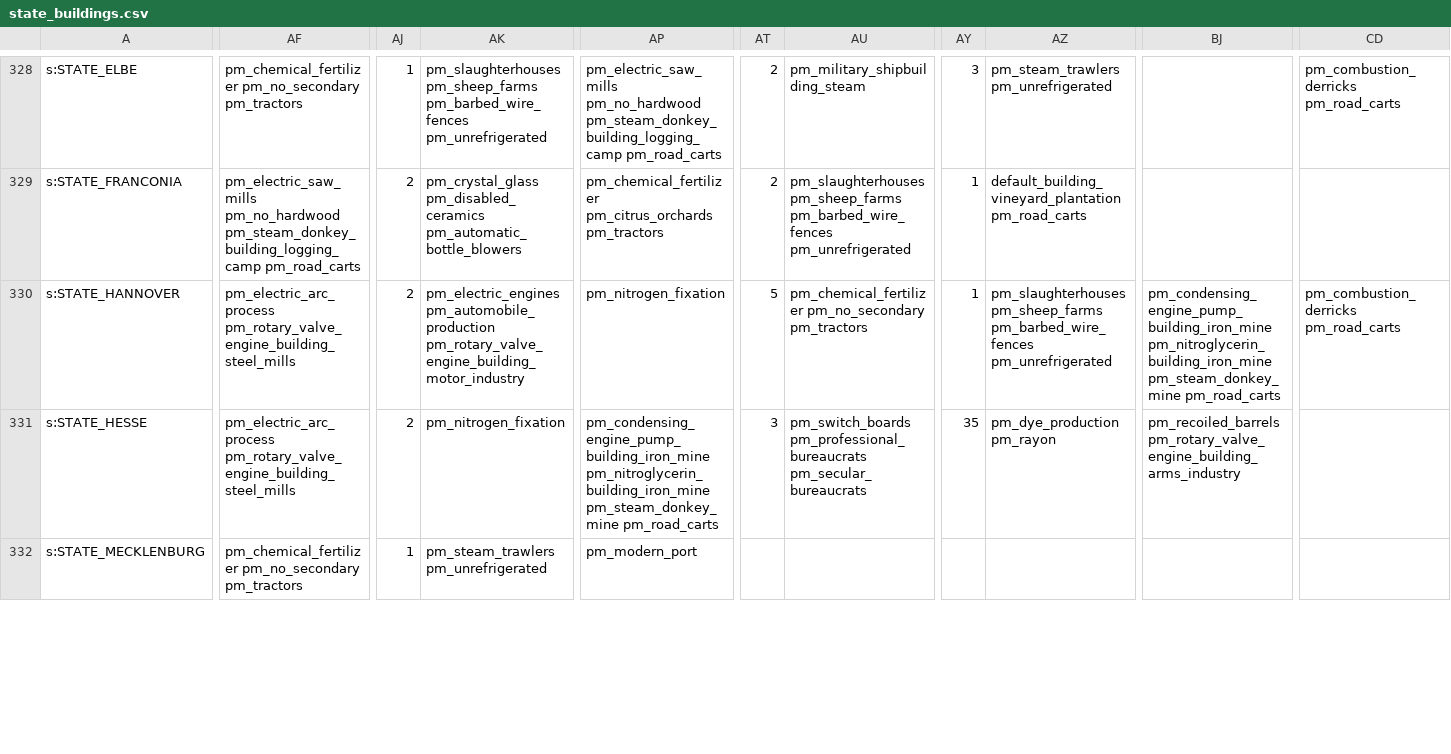
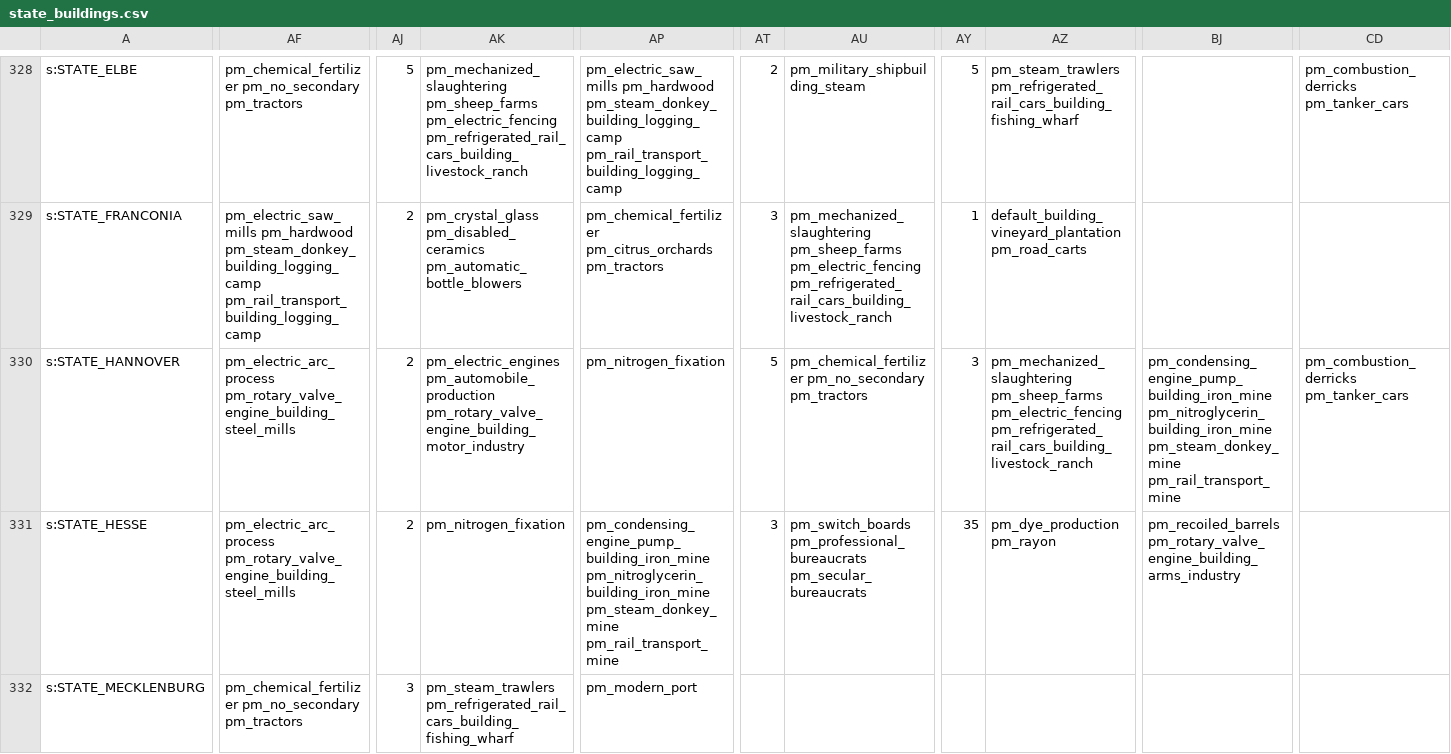
Before and after one commit to AlexJFDev/Vic3-World-War-One-Mod, a CSV file: scripts/mod/data/state_buildings.csv, drawn as a sheet; only a part is shown, gaps mark what is left out; the diff covers the shown part only; the diff names each change by its address in the sheet, - before the commit and + after, or states it on an @@ line.

```diff
--- a/scripts/mod/data/state_buildings.csv
+++ b/scripts/mod/data/state_buildings.csv
-AJ328: 1
+AJ328: 5
-AK328: pm_slaughterhouses pm_sheep_farms pm_barbed_wire_fences pm_unrefrigerated
+AK328: pm_mechanized_slaughtering pm_sheep_farms pm_electric_fencing pm_refrigerated_rail_cars_building_livestock_ranch
-AP328: pm_electric_saw_mills pm_no_hardwood pm_steam_donkey_building_logging_camp pm_road_carts
+AP328: pm_electric_saw_mills pm_hardwood pm_steam_donkey_building_logging_camp pm_rail_transport_building_logging_camp
-AY328: 3
+AY328: 5
-AZ328: pm_steam_trawlers pm_unrefrigerated
+AZ328: pm_steam_trawlers pm_refrigerated_rail_cars_building_fishing_wharf
-CD328: pm_combustion_derricks pm_road_carts
+CD328: pm_combustion_derricks pm_tanker_cars
-AF329: pm_electric_saw_mills pm_no_hardwood pm_steam_donkey_building_logging_camp pm_road_carts
+AF329: pm_electric_saw_mills pm_hardwood pm_steam_donkey_building_logging_camp pm_rail_transport_building_logging_camp
-AT329: 2
+AT329: 3
-AU329: pm_slaughterhouses pm_sheep_farms pm_barbed_wire_fences pm_unrefrigerated
+AU329: pm_mechanized_slaughtering pm_sheep_farms pm_electric_fencing pm_refrigerated_rail_cars_building_livestock_ranch
-AY330: 1
+AY330: 3
-AZ330: pm_slaughterhouses pm_sheep_farms pm_barbed_wire_fences pm_unrefrigerated
+AZ330: pm_mechanized_slaughtering pm_sheep_farms pm_electric_fencing pm_refrigerated_rail_cars_building_livestock_ranch
-BJ330: …pm_nitroglycerin_building_iron_mine pm_steam_donkey_mine pm_road_carts
+BJ330: …pm_nitroglycerin_building_iron_mine pm_steam_donkey_mine pm_rail_transport_mine
-CD330: pm_combustion_derricks pm_road_carts
+CD330: pm_combustion_derricks pm_tanker_cars
-AP331: …pm_nitroglycerin_building_iron_mine pm_steam_donkey_mine pm_road_carts
+AP331: …pm_nitroglycerin_building_iron_mine pm_steam_donkey_mine pm_rail_transport_mine
-AJ332: 1
+AJ332: 3
-AK332: pm_steam_trawlers pm_unrefrigerated
+AK332: pm_steam_trawlers pm_refrigerated_rail_cars_building_fishing_wharf
```
Also changed, not shown: 83 edited cells elsewhere in this file, scripts/mod/data/state_regions.csv, 6 other files.
